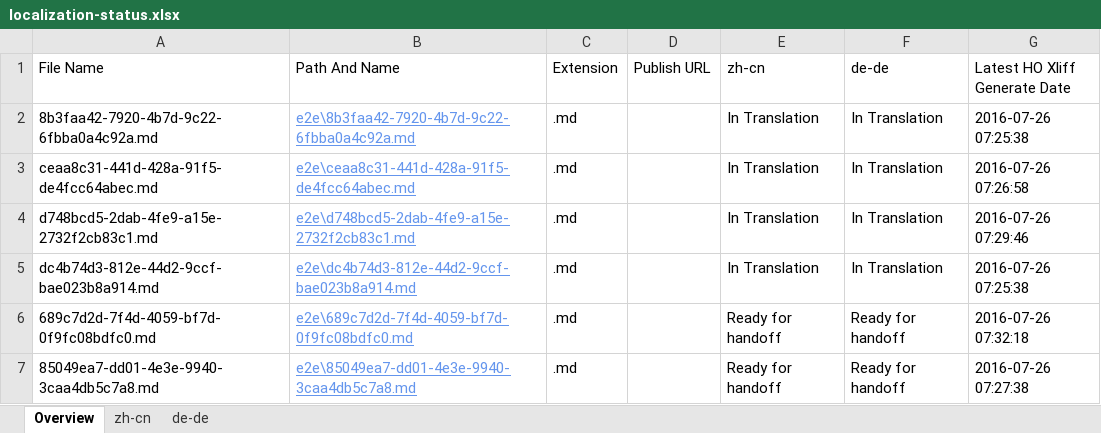
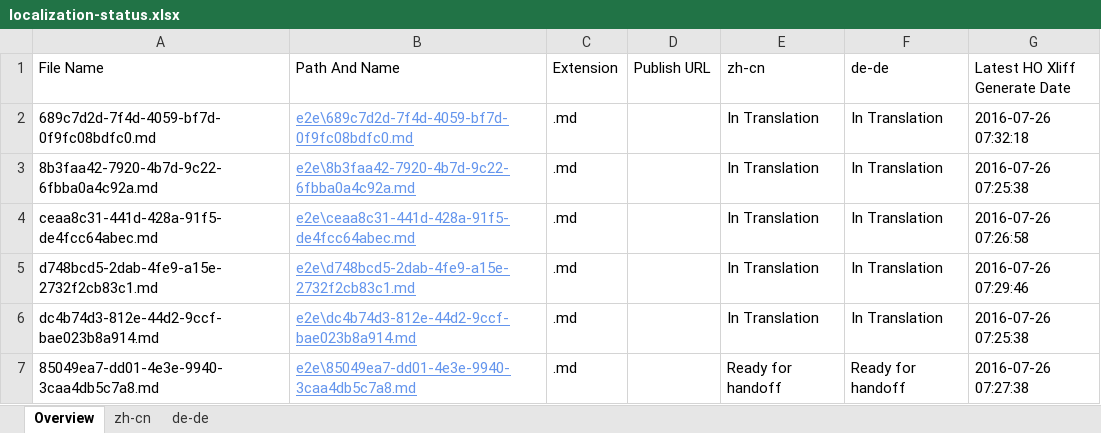
Before and after one commit to OpenLocalizationTestOrg/olhandback-e2e, an Excel workbook: ol-handback/OpenLocalizationTestOrg/oltest/yuwzho/localization-status.xlsx, sheet Overview, drawn as a sheet; values as stored, in another font and other column widths than the file's, no borders; table styles not drawn; removed rows and columns are numbered as before the commit, all else as after; the diff names each change by its address in the sheet, - before the commit and + after, or states it on an @@ line.

```diff
--- a/ol-handback/OpenLocalizationTestOrg/oltest/yuwzho/localization-status.xlsx (sheet Overview)
+++ b/ol-handback/OpenLocalizationTestOrg/oltest/yuwzho/localization-status.xlsx (sheet Overview)
+row 2: 689c7d2d-7f4d-4059-bf7d-0f9fc08bdfc0.md | e2e\689c7d2d-7f4d-4059-bf7d-0f9fc08bdfc0.md | .md |  | In Translation | In Translation | 2016-07-26 07:32:18
-row 6: 689c7d2d-7f4d-4059-bf7d-0f9fc08bdfc0.md | e2e\689c7d2d-7f4d-4059-bf7d-0f9fc08bdfc0.md | .md |  | Ready for handoff | Ready for handoff | 2016-07-26 07:32:18
```
Also changed, not shown: sheet zh-cn, sheet de-de.
